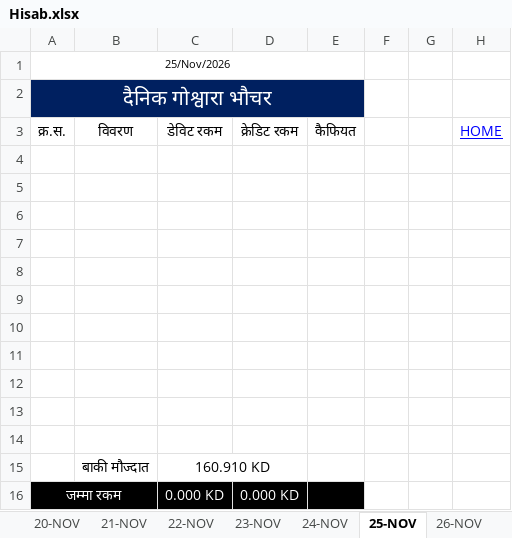
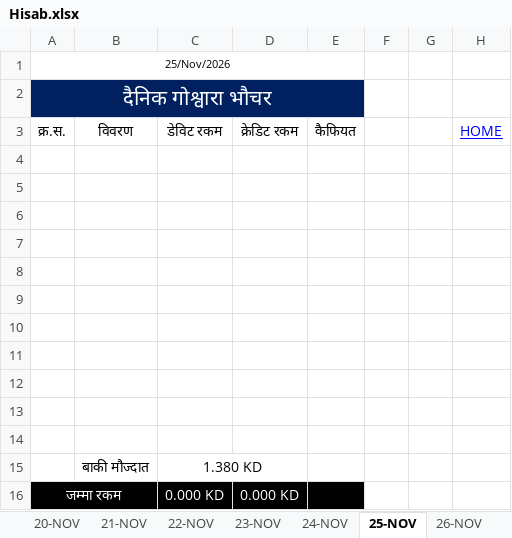
Before and after one commit to LaxmanNepal/hisab, an Excel workbook: Hisab.xlsx, sheet 25-NOV, drawn as a sheet; values as stored, in another font and other column widths than the file's, no borders; the diff names each change by its address in the sheet, - before the commit and + after, or states it on an @@ line.

```diff
--- a/Hisab.xlsx (sheet 25-NOV)
+++ b/Hisab.xlsx (sheet 25-NOV)
-C15: 160.910 KD
+C15: 1.380 KD
```
Also changed, not shown: sheet 07-NOV, sheet 08-NOV, sheet 09-NOV, sheet 10-NOV, sheet 11-NOV, sheet 12-NOV, 17 more sheets, formulas that keep their value.
